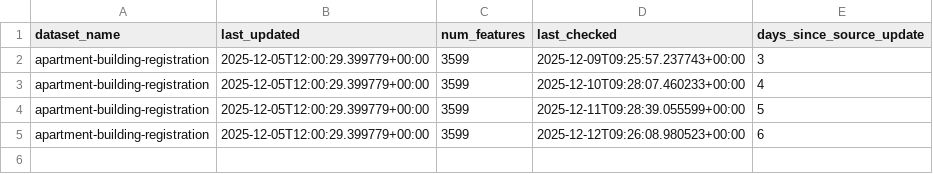
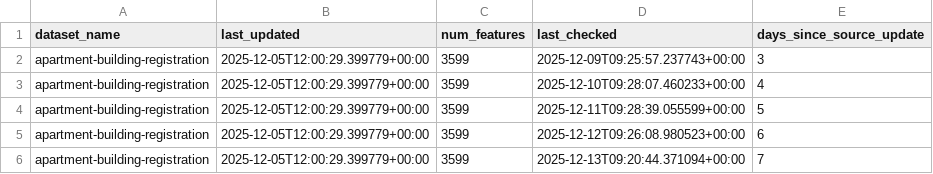
Before and after one commit to bikespace/parking-map-data, a CSV file: apartments/statuses/apartments_status.csv, drawn as a sheet; the diff names each change by its address in the sheet, - before the commit and + after, or states it on an @@ line.

Commit message:
BOT - ran data pipeline update (apartments)

```diff
--- a/apartments/statuses/apartments_status.csv
+++ b/apartments/statuses/apartments_status.csv
+row 6: apartment-building-registration | 2025-12-05T12:00:29.399779+00:00 | 3599 | 2025-12-13T09:20:44.371094+00:00 | 7
```
Also changed, not shown: 4 other files.
